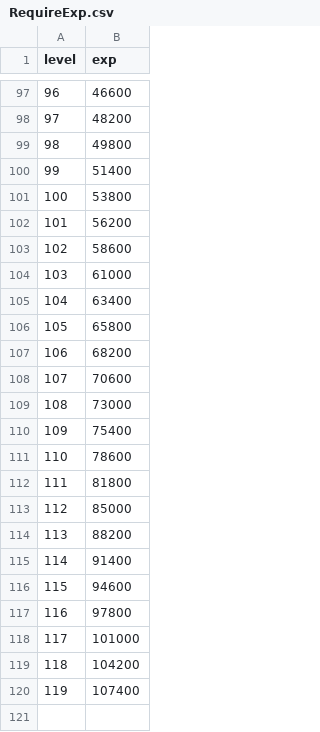
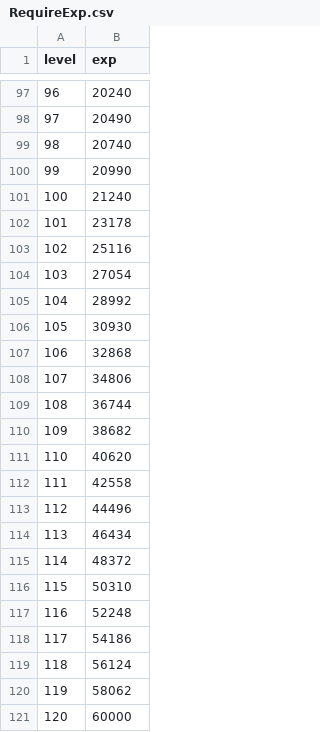
Before and after one commit to ionic5/02-ap, a CSV file: TaskForce.AP.Client/Assets/Addressables/GameData/RequireExp.csv, drawn as a sheet; only a part is shown, gaps mark what is left out; the diff covers the shown part only; the diff names each change by its address in the sheet, - before the commit and + after, or states it on an @@ line.

```diff
--- a/TaskForce.AP.Client/Assets/Addressables/GameData/RequireExp.csv
+++ b/TaskForce.AP.Client/Assets/Addressables/GameData/RequireExp.csv
-B97 (exp): 46600
+B97 (exp): 20240
-B98 (exp): 48200
+B98 (exp): 20490
-B99 (exp): 49800
+B99 (exp): 20740
-B100 (exp): 51400
+B100 (exp): 20990
-B101 (exp): 53800
+B101 (exp): 21240
-B102 (exp): 56200
+B102 (exp): 23178
-B103 (exp): 58600
+B103 (exp): 25116
-B104 (exp): 61000
+B104 (exp): 27054
-B105 (exp): 63400
+B105 (exp): 28992
-B106 (exp): 65800
+B106 (exp): 30930
-B107 (exp): 68200
+B107 (exp): 32868
-B108 (exp): 70600
+B108 (exp): 34806
-B109 (exp): 73000
+B109 (exp): 36744
-B110 (exp): 75400
+B110 (exp): 38682
-B111 (exp): 78600
+B111 (exp): 40620
-B112 (exp): 81800
+B112 (exp): 42558
-B113 (exp): 85000
+B113 (exp): 44496
-B114 (exp): 88200
+B114 (exp): 46434
-B115 (exp): 91400
+B115 (exp): 48372
-B116 (exp): 94600
+B116 (exp): 50310
-B117 (exp): 97800
+B117 (exp): 52248
-B118 (exp): 101000
+B118 (exp): 54186
-B119 (exp): 104200
+B119 (exp): 56124
-B120 (exp): 107400
+B120 (exp): 58062
+row 121: 120 | 60000
```
Also changed, not shown: 6 added rows, 6 removed rows, 67 edited cells and row numbers in column A elsewhere in this file, TaskForce.AP.Client/Assets/Addressables/GameData/BaseAttribute.csv, 1 other file.
